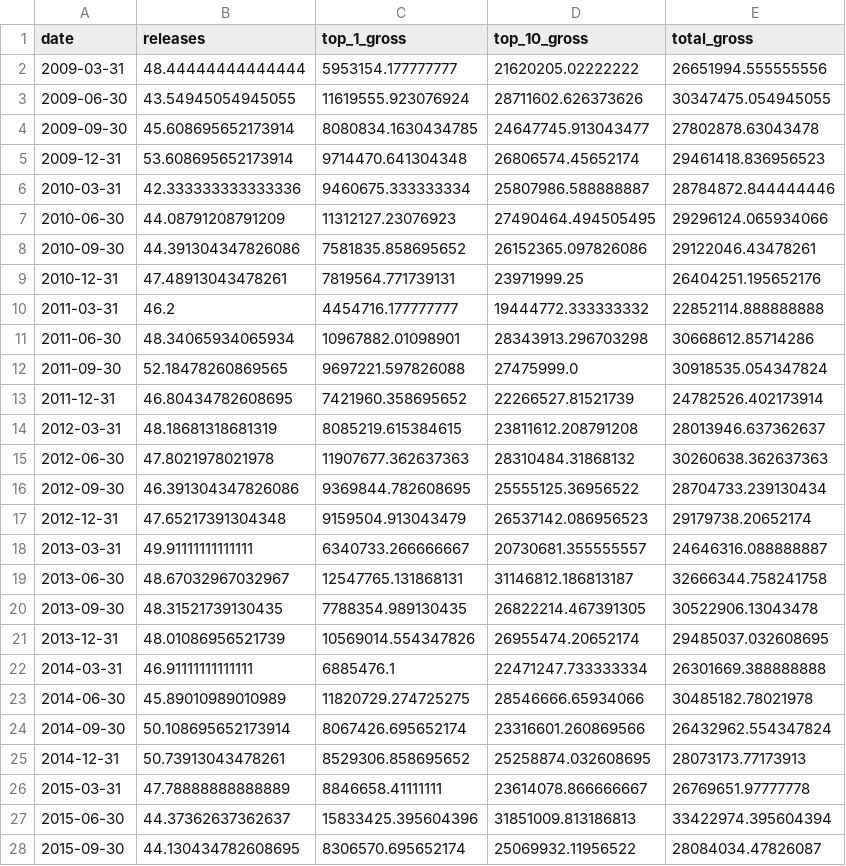
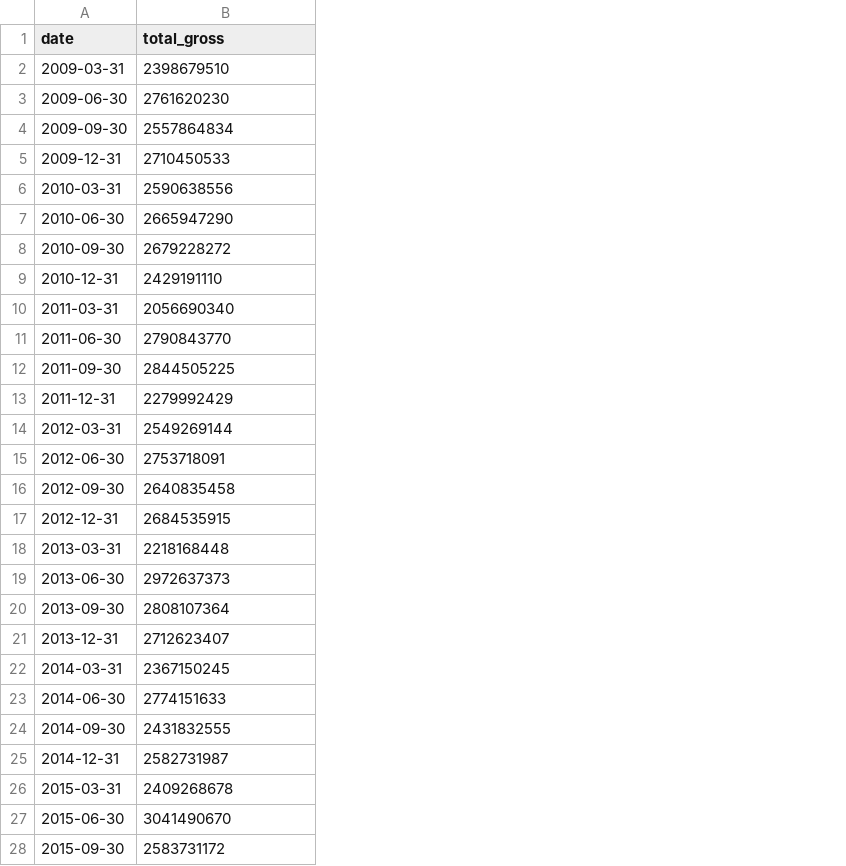
Before and after one commit to miraygurbuz/Time-Series-Box-Office, a CSV file: data/resampled/quarterly_box_office.csv, drawn as a sheet; only a part is shown; removed rows and columns are numbered as before the commit, all else as after; the diff covers the shown part only; the diff names each change by its address in the sheet, - before the commit and + after, or states it on an @@ line.

Commit message:
Update resampled data

```diff
--- a/data/resampled/quarterly_box_office.csv
+++ b/data/resampled/quarterly_box_office.csv
-column B (releases), rows 2-28: 48.44444444444444 | 43.54945054945055 | 45.608695652173914 | 53.608695652173914 | 42.333333333333336 | 44.08791208791209 | 44.391304347826086 | 47.48913043478261 | 46.2 | 48.34065934065934 | 52.18478260869565 | 46.80434782608695 | 48.18681318681319 | 47.8021978021978 | 46.391304347826086 | 47.65217391304348 | 49.91111111111111 | 48.67032967032967 | 48.31521739130435 | 48.01086956521739 | 46.91111111111111 | 45.89010989010989 | 50.108695652173914 | 50.73913043478261 | 47.78888888888889 | 44.37362637362637 | 44.130434782608695
-column C (top_1_gross), rows 2-28: 5953154.177777777 | 11619555.923076924 | 8080834.1630434785 | 9714470.641304348 | 9460675.333333334 | 11312127.23076923 | 7581835.858695652 | 7819564.771739131 | 4454716.177777777 | 10967882.01098901 | 9697221.597826088 | 7421960.358695652 | 8085219.615384615 | 11907677.362637363 | 9369844.782608695 | 9159504.913043479 | 6340733.266666667 | 12547765.131868131 | 7788354.989130435 | 10569014.554347826 | 6885476.1 | 11820729.274725275 | 8067426.695652174 | 8529306.858695652 | 8846658.41111111 | 15833425.395604396 | 8306570.695652174
-column D (top_10_gross), rows 2-28: 21620205.02222222 | 28711602.626373626 | 24647745.913043477 | 26806574.45652174 | 25807986.588888887 | 27490464.494505495 | 26152365.097826086 | 23971999.25 | 19444772.333333332 | 28343913.296703298 | 27475999.0 | 22266527.81521739 | 23811612.208791208 | 28310484.31868132 | 25555125.36956522 | 26537142.086956523 | 20730681.355555557 | 31146812.186813187 | 26822214.467391305 | 26955474.20652174 | 22471247.733333334 | 28546666.65934066 | 23316601.260869566 | 25258874.032608695 | 23614078.866666667 | 31851009.813186813 | 25069932.11956522
-B2 (total_gross): 26651994.555555556
+B2 (total_gross): 2398679510
-B3 (total_gross): 30347475.054945055
+B3 (total_gross): 2761620230
-B4 (total_gross): 27802878.63043478
+B4 (total_gross): 2557864834
-B5 (total_gross): 29461418.836956523
+B5 (total_gross): 2710450533
-B6 (total_gross): 28784872.844444446
+B6 (total_gross): 2590638556
-B7 (total_gross): 29296124.065934066
+B7 (total_gross): 2665947290
-B8 (total_gross): 29122046.43478261
+B8 (total_gross): 2679228272
-B9 (total_gross): 26404251.195652176
+B9 (total_gross): 2429191110
-B10 (total_gross): 22852114.888888888
+B10 (total_gross): 2056690340
-B11 (total_gross): 30668612.85714286
+B11 (total_gross): 2790843770
-B12 (total_gross): 30918535.054347824
+B12 (total_gross): 2844505225
-B13 (total_gross): 24782526.402173914
+B13 (total_gross): 2279992429
-B14 (total_gross): 28013946.637362637
+B14 (total_gross): 2549269144
-B15 (total_gross): 30260638.362637363
+B15 (total_gross): 2753718091
-B16 (total_gross): 28704733.239130434
+B16 (total_gross): 2640835458
-B17 (total_gross): 29179738.20652174
+B17 (total_gross): 2684535915
-B18 (total_gross): 24646316.088888887
+B18 (total_gross): 2218168448
-B19 (total_gross): 32666344.758241758
+B19 (total_gross): 2972637373
-B20 (total_gross): 30522906.13043478
+B20 (total_gross): 2808107364
-B21 (total_gross): 29485037.032608695
+B21 (total_gross): 2712623407
-B22 (total_gross): 26301669.388888888
+B22 (total_gross): 2367150245
-B23 (total_gross): 30485182.78021978
+B23 (total_gross): 2774151633
-B24 (total_gross): 26432962.554347824
+B24 (total_gross): 2431832555
-B25 (total_gross): 28073173.77173913
+B25 (total_gross): 2582731987
-B26 (total_gross): 26769651.97777778
+B26 (total_gross): 2409268678
-B27 (total_gross): 33422974.395604394
+B27 (total_gross): 3041490670
-B28 (total_gross): 28084034.47826087
+B28 (total_gross): 2583731172
```
Also changed, not shown: 37 edited cells elsewhere in this file, data/resampled/yearly_box_office.csv, 2 other files.
